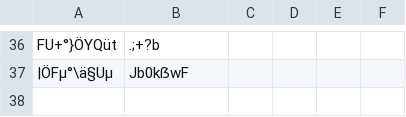
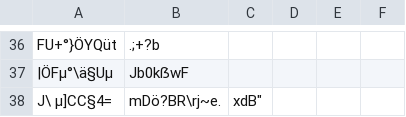
Before and after one commit to SvenLucke/slucke.com, a CSV file: filmlist/data.csv, drawn as a sheet; only a part is shown, gaps mark what is left out.

Commit message:
new entry

```diff
--- a/filmlist/data.csv
+++ b/filmlist/data.csv
@@ -38 +38,2 @@
 "|ÖFµ°\ä§Uµ";"Jb0kẞwF";"";""
+"J\ µ]CC§4=";""mDö?BR\rj~e.;xdB";"";""
```
